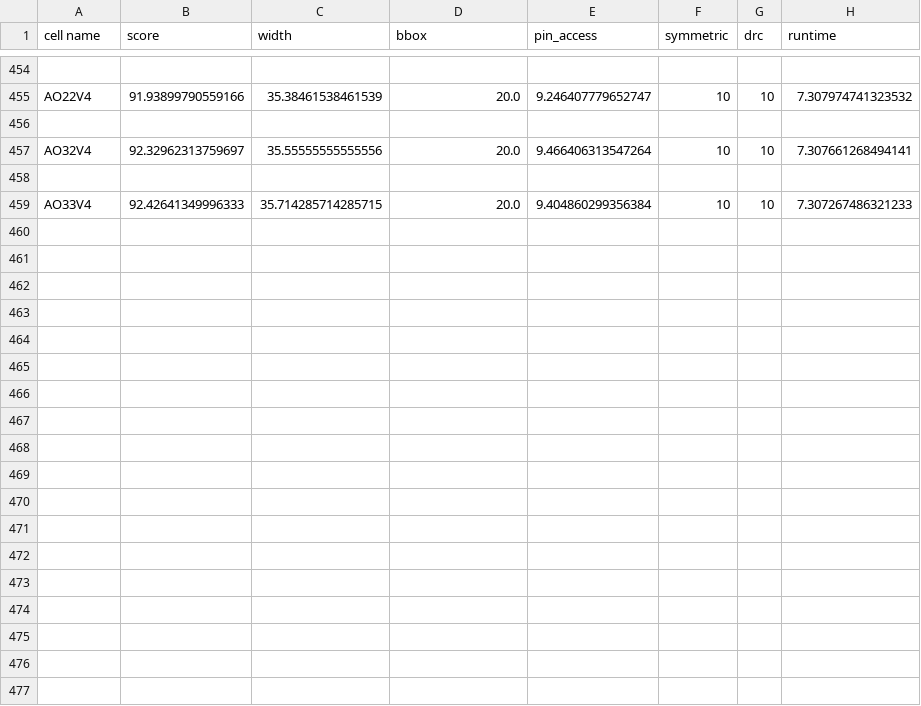
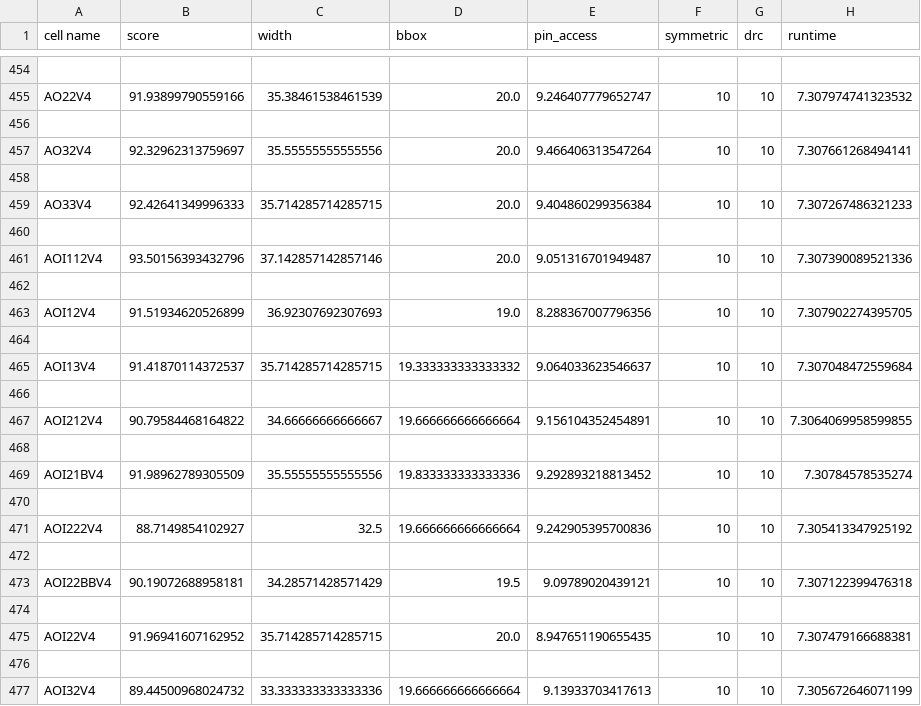
Before and after one commit to luowei01/EDA_competition, a CSV file: result.csv, drawn as a sheet; only a part is shown, gaps mark what is left out.

```diff
--- a/result.csv
+++ b/result.csv
@@ -459 +459,19 @@ AO32V4,92.32962313759697,35.55555555555556,20.0,9.466406313547264,10,10,7.307661
 AO33V4,92.42641349996333,35.714285714285715,20.0,9.404860299356384,10,10,7.307267486321233
+
+AOI112V4,93.50156393432796,37.142857142857146,20.0,9.051316701949487,10,10,7.307390089521336
+
+AOI12V4,91.51934620526899,36.92307692307693,19.0,8.288367007796356,10,10,7.307902274395705
+
+AOI13V4,91.41870114372537,35.714285714285715,19.333333333333332,9.064033623546637,10,10,7.307048472559684
+
+AOI212V4,90.79584468164822,34.66666666666667,19.666666666666664,9.156104352454891,10,10,7.3064069958599855
+
+AOI21BV4,91.98962789305509,35.55555555555556,19.833333333333336,9.292893218813452,10,10,7.30784578535274
+
+AOI222V4,88.7149854102927,32.5,19.666666666666664,9.242905395700836,10,10,7.305413347925192
+
+AOI22BBV4,90.19072688958181,34.28571428571429,19.5,9.09789020439121,10,10,7.307122399476318
+
+AOI22V4,91.96941607162952,35.714285714285715,20.0,8.947651190655435,10,10,7.307479166688381
+
+AOI32V4,89.44500968024732,33.333333333333336,19.666666666666664,9.13933703417613,10,10,7.305672646071199
```
Also changed, not shown: 1 other file.
